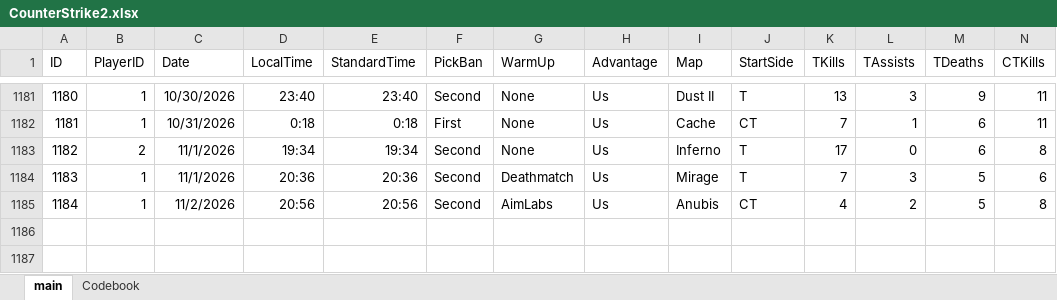
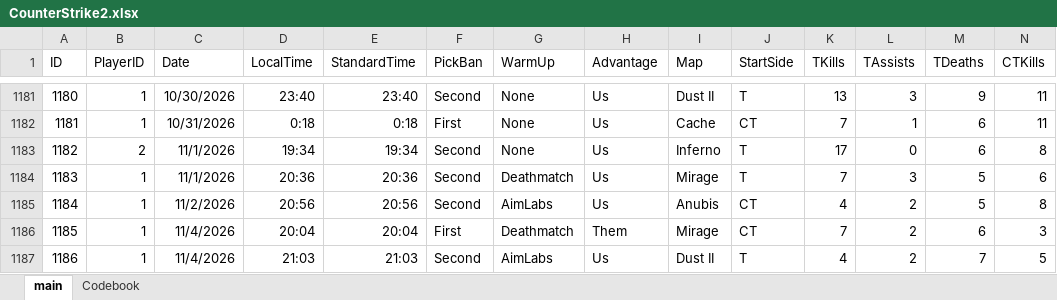
Before and after one commit to HardWare68/HardWareWebsite, an Excel workbook: datasets/xlsx/CounterStrike2.xlsx, sheet main, drawn as a sheet; only a part is shown, gaps mark what is left out; values as stored, in another font and other column widths than the file's, no borders; table styles not drawn; removed rows and columns are numbered as before the commit, all else as after; rows hold the shown columns only; the diff names each change by its address in the sheet, - before the commit and + after, or states it on an @@ line.

Commit message:
update the data

```diff
--- a/datasets/xlsx/CounterStrike2.xlsx (sheet main)
+++ b/datasets/xlsx/CounterStrike2.xlsx (sheet main)
-row 1186: (empty)
+row 1186: 1185 | 1 | 11/4/2026 | 20:04 | 20:04 | First | Deathmatch | Them | Mirage | CT | 7 | 2 | 6 | 3
+row 1187: 1186 | 1 | 11/4/2026 | 21:03 | 21:03 | Second | AimLabs | Us | Dust II | T | 4 | 2 | 7 | 5
```
